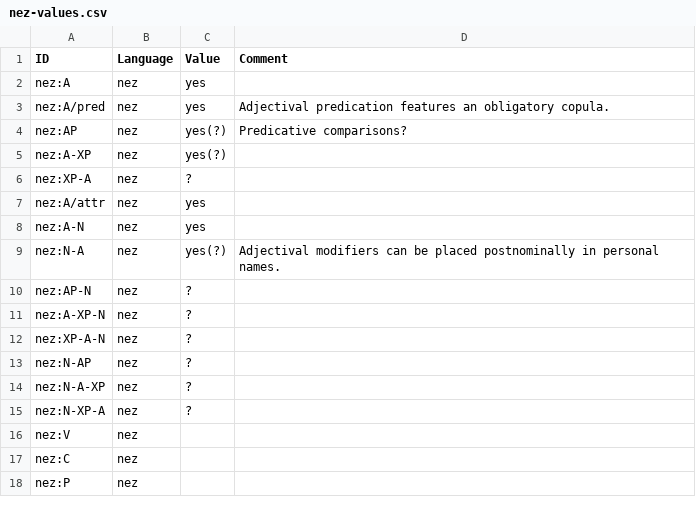
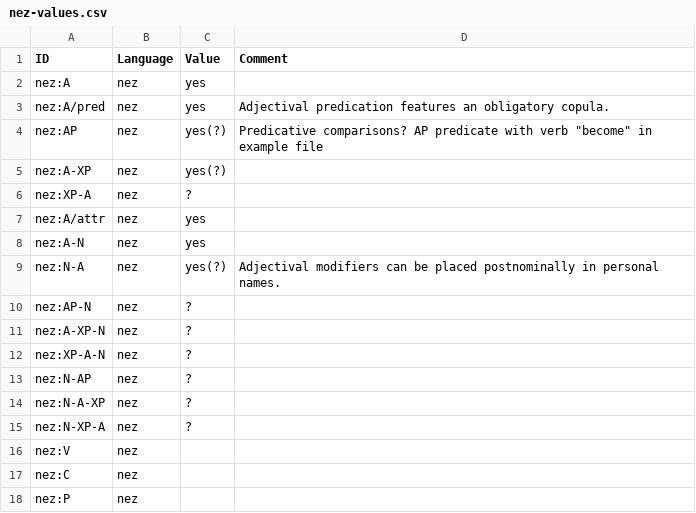
Before and after one commit to lxynk/nmdb-data, a CSV file: raw/nez-values.csv, drawn as a sheet.

Commit message:
Update nez-values.csv

```diff
--- a/raw/nez-values.csv
+++ b/raw/nez-values.csv
@@ -3,3 +3,3 @@ nez:A,nez,yes,
 nez:A/pred,nez,yes,Adjectival predication features an obligatory copula.
-nez:AP,nez,yes(?),Predicative comparisons?
+nez:AP,nez,yes(?),Predicative comparisons? AP predicate with verb "become" in example file
 nez:A-XP,nez,yes(?),
```
